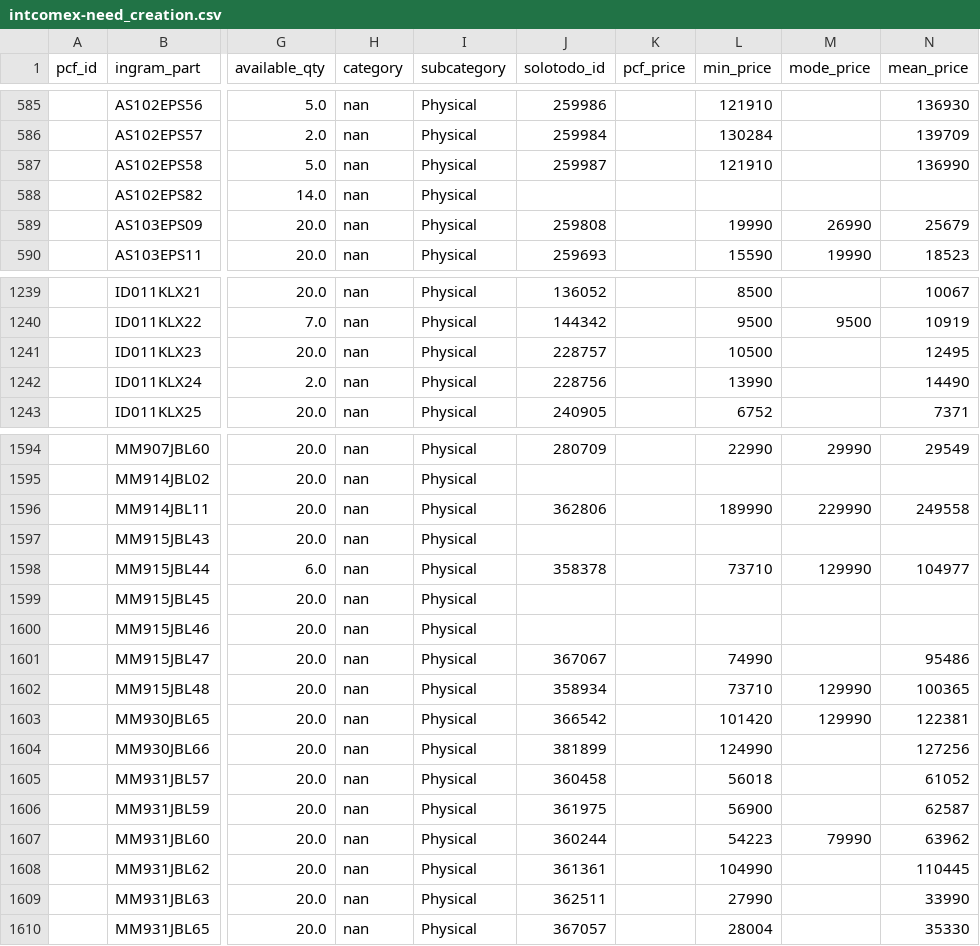
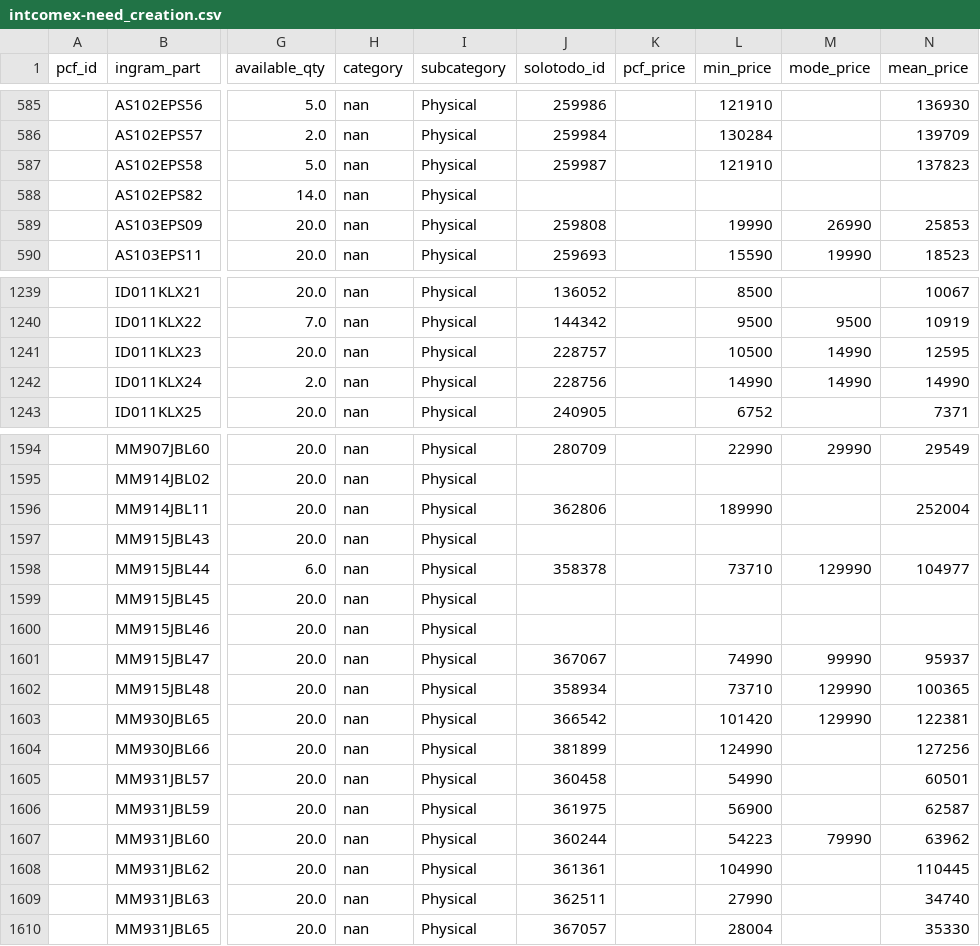
Before and after one commit to aincatoni/pcfactory-monitor-mayoristas, a CSV file: intcomex-need_creation.csv, drawn as a sheet; only a part is shown, gaps mark what is left out; the diff covers the shown part only; the diff names each change by its address in the sheet, - before the commit and + after, or states it on an @@ line.

```diff
--- a/intcomex-need_creation.csv
+++ b/intcomex-need_creation.csv
-N587 (mean_price): 136990
+N587 (mean_price): 137823
-N589 (mean_price): 25679
+N589 (mean_price): 25853
-M1241:M1242 (mode_price): (empty)
+M1241:M1242 (mode_price): 14990
-N1241 (mean_price): 12495
+N1241 (mean_price): 12595
-L1242 (min_price): 13990
+L1242 (min_price): 14990
-N1242 (mean_price): 14490
+N1242 (mean_price): 14990
-M1596 (mode_price): 229990
+M1596 (mode_price): (empty)
-N1596 (mean_price): 249558
+N1596 (mean_price): 252004
-M1601 (mode_price): (empty)
+M1601 (mode_price): 99990
-N1601 (mean_price): 95486
+N1601 (mean_price): 95937
-L1605 (min_price): 56018
+L1605 (min_price): 54990
-N1605 (mean_price): 61052
+N1605 (mean_price): 60501
-N1609 (mean_price): 33990
+N1609 (mean_price): 34740
```
Also changed, not shown: 20 edited cells elsewhere in this file, intcomex-already_mayorista.csv, intcomex-has_pcf_stock.csv, 11 other files.
